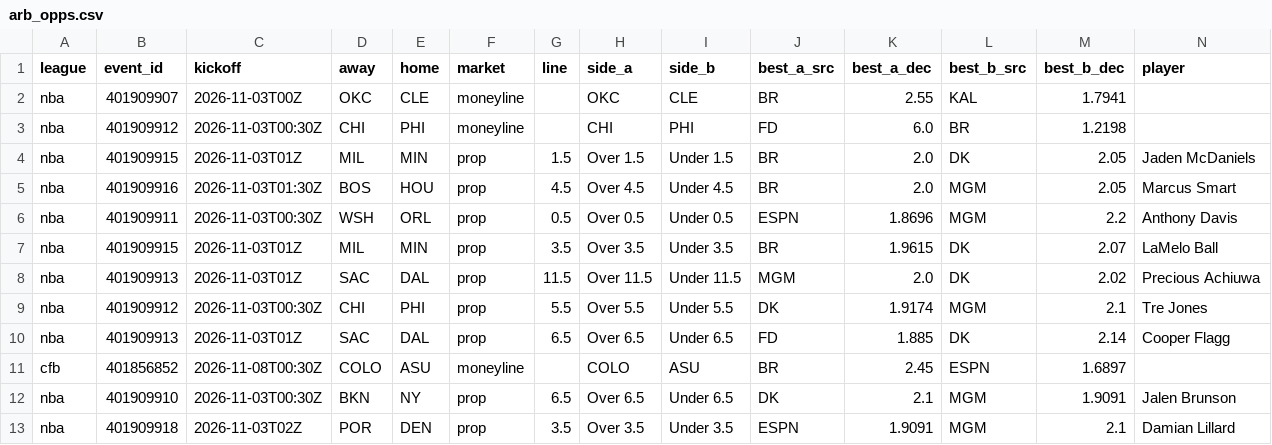
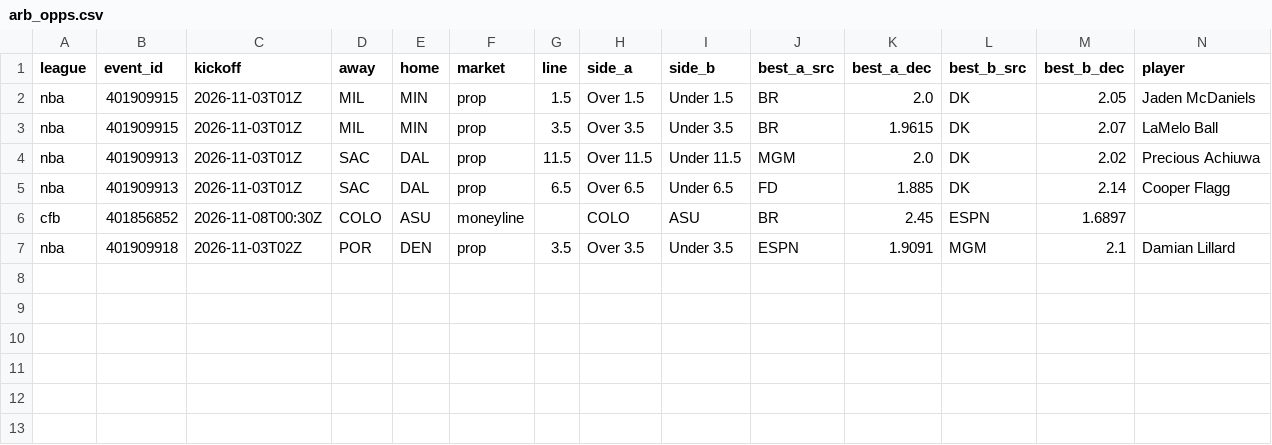
Before and after one commit to 3GO-47/rainman, a CSV file: data/processed/arb_opps.csv, drawn as a sheet; only a part is shown; rows hold the shown columns only; the diff names each change by its address in the sheet, - before the commit and + after, or states it on an @@ line.

```diff
--- a/data/processed/arb_opps.csv
+++ b/data/processed/arb_opps.csv
-row 2: nba | 401909907 | 2026-11-03T00Z | OKC | CLE | moneyline |  | OKC | CLE | BR | 2.55 | KAL | 1.7941
-row 3: nba | 401909912 | 2026-11-03T00:30Z | CHI | PHI | moneyline |  | CHI | PHI | FD | 6.0 | BR | 1.2198
-row 5: nba | 401909916 | 2026-11-03T01:30Z | BOS | HOU | prop | 4.5 | Over 4.5 | Under 4.5 | BR | 2.0 | MGM | 2.05 | Marcus Smart
-row 6: nba | 401909911 | 2026-11-03T00:30Z | WSH | ORL | prop | 0.5 | Over 0.5 | Under 0.5 | ESPN | 1.8696 | MGM | 2.2 | Anthony Davis
-row 9: nba | 401909912 | 2026-11-03T00:30Z | CHI | PHI | prop | 5.5 | Over 5.5 | Under 5.5 | DK | 1.9174 | MGM | 2.1 | Tre Jones
-row 12: nba | 401909910 | 2026-11-03T00:30Z | BKN | NY | prop | 6.5 | Over 6.5 | Under 6.5 | DK | 2.1 | MGM | 1.9091 | Jalen Brunson
```
Also changed, not shown: 43 other files.
